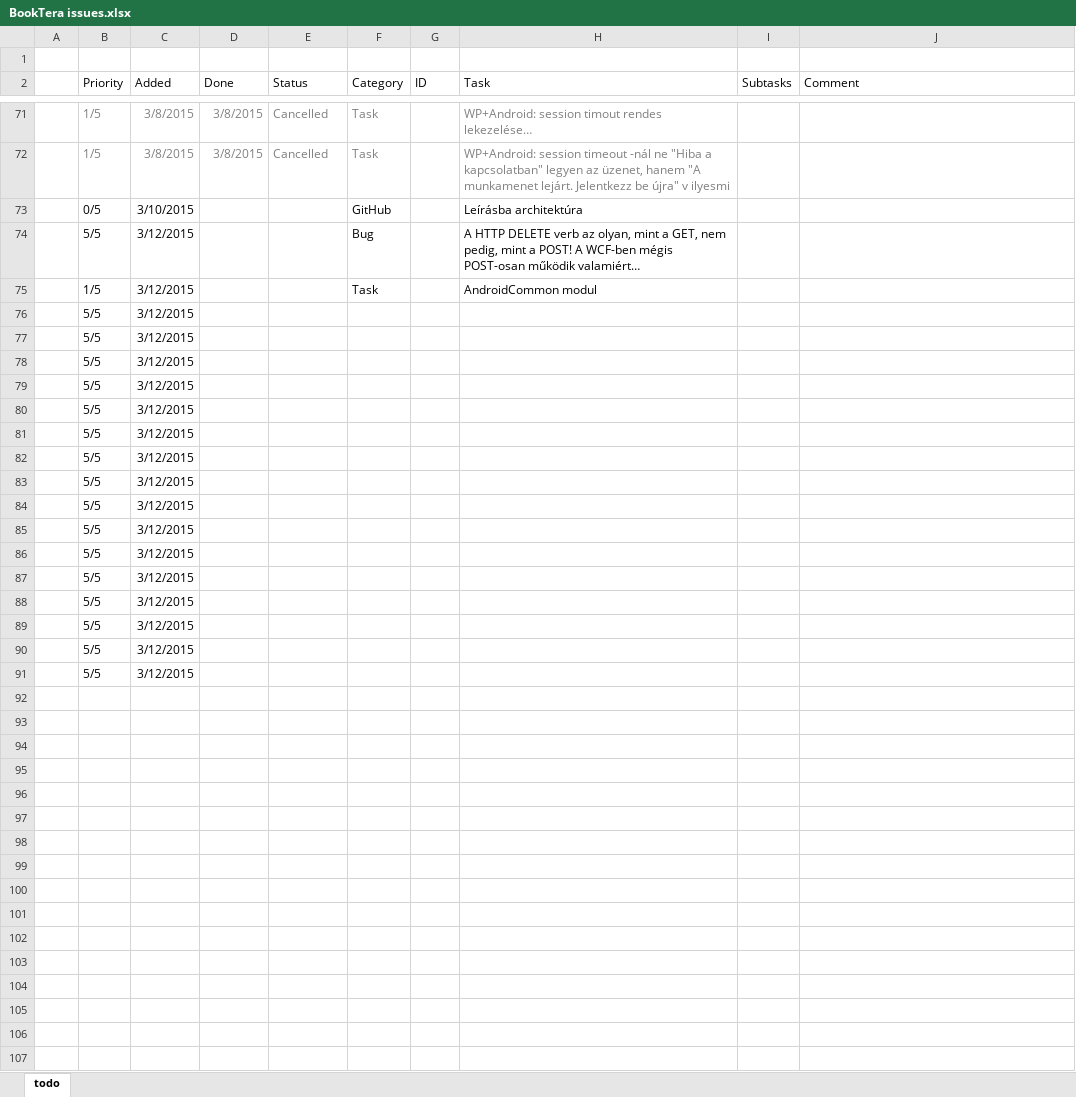
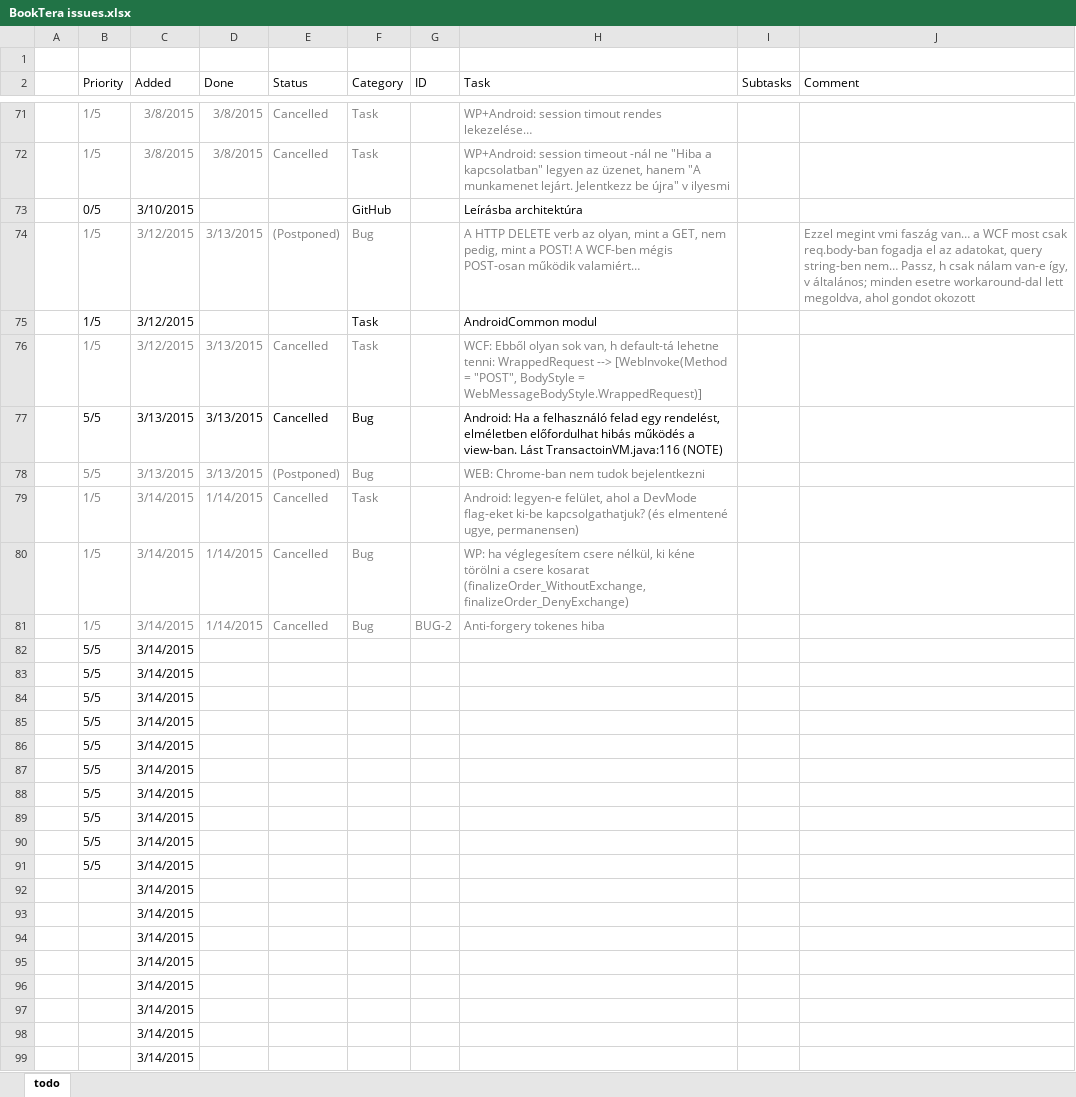
Before and after one commit to nvirth/BookTera, an Excel workbook: Helpers/BookTera issues.xlsx, sheet todo, drawn as a sheet; only a part is shown, gaps mark what is left out; values as stored, in another font and other column widths than the file's, no borders; removed rows and columns are numbered as before the commit, all else as after; the diff covers the shown part only; the diff names each change by its address in the sheet, - before the commit and + after, or states it on an @@ line.

Commit message:
Updated Helpers
Also added BUG2
cat:

Error msg:
The provided anti-forgery token was meant for user "", but the current
user is "ZomiDudu".

-> I got this after my session timed out on 3 tabs, pressed F5 on every,
and then started to log in again on every. The 1. one worked, the 2. one
ended up with this

```diff
--- a/Helpers/BookTera issues.xlsx (sheet todo)
+++ b/Helpers/BookTera issues.xlsx (sheet todo)
-row 74:  | 5/5 | 3/12/2015 |  |  | Bug |  | A HTTP DELETE verb az olyan, mint a GET, nem pedig, mint a POST! A WCF-ben mégis POST-osan működik valamiért…
+row 74:  | 1/5 | 3/12/2015 | 3/13/2015 | (Postponed) | Bug |  | A HTTP DELETE verb az olyan, mint a GET, nem pedig, mint a POST! A WCF-ben mégis POST-osan működik valamiért… |  | Ezzel megint vmi faszág van… a WCF most csak req.body-ban fogadja el az adatokat, query string-ben nem… Passz, h csak nálam van-e így, v általános; minden esetre workaround-dal lett megoldva, ahol gondot okozott
-row 76:  | 5/5 | 3/12/2015
-row 77:  | 5/5 | 3/12/2015
-row 78:  | 5/5 | 3/12/2015
-row 79:  | 5/5 | 3/12/2015
-row 80:  | 5/5 | 3/12/2015
-row 81:  | 5/5 | 3/12/2015
+row 76:  | 1/5 | 3/12/2015 | 3/13/2015 | Cancelled | Task |  | WCF: Ebből olyan sok van, h default-tá lehetne tenni: WrappedRequest --> [WebInvoke(Method = "POST", BodyStyle = WebMessageBodyStyle.WrappedRequest)]
+row 77:  | 5/5 | 3/13/2015 | 3/13/2015 | Cancelled | Bug |  | Android: Ha a felhasználó felad egy rendelést, elméletben előfordulhat hibás működés a view-ban. Lást TransactoinVM.java:116 (NOTE)
+row 78:  | 5/5 | 3/13/2015 | 3/13/2015 | (Postponed) | Bug |  | WEB: Chrome-ban nem tudok bejelentkezni
+row 79:  | 1/5 | 3/14/2015 | 1/14/2015 | Cancelled | Task |  | Android: legyen-e felület, ahol a DevMode flag-eket ki-be kapcsolgathatjuk? (és elmentené ugye, permanensen)
+row 80:  | 1/5 | 3/14/2015 | 1/14/2015 | Cancelled | Bug |  | WP: ha véglegesítem csere nélkül, ki kéne törölni a csere kosarat (finalizeOrder_WithoutExchange, finalizeOrder_DenyExchange)
+row 81:  | 1/5 | 3/14/2015 | 1/14/2015 | Cancelled | Bug | BUG-2 | Anti-forgery tokenes hiba
-C82:C91 (Added): 3/12/2015
+C82:C91 (Added): 3/14/2015
+row 92:  |  | 3/14/2015
+row 93:  |  | 3/14/2015
+row 94:  |  | 3/14/2015
+row 95:  |  | 3/14/2015
+row 96:  |  | 3/14/2015
+row 97:  |  | 3/14/2015
+row 98:  |  | 3/14/2015
+row 99:  |  | 3/14/2015
```
Also changed, not shown: 2 added rows elsewhere in this sheet, 5 other files.
